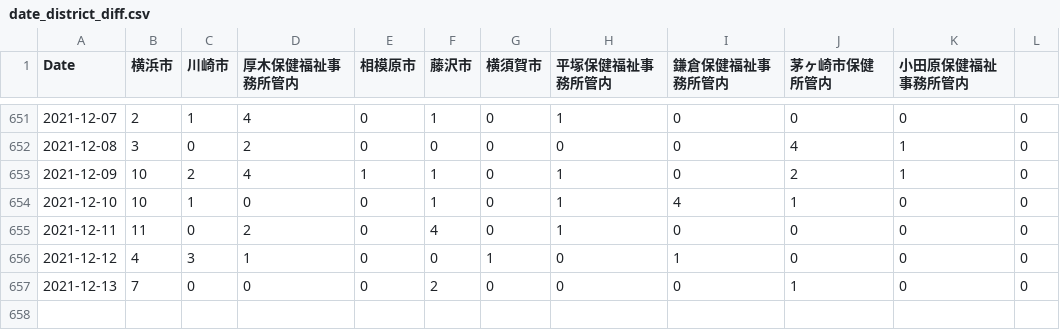
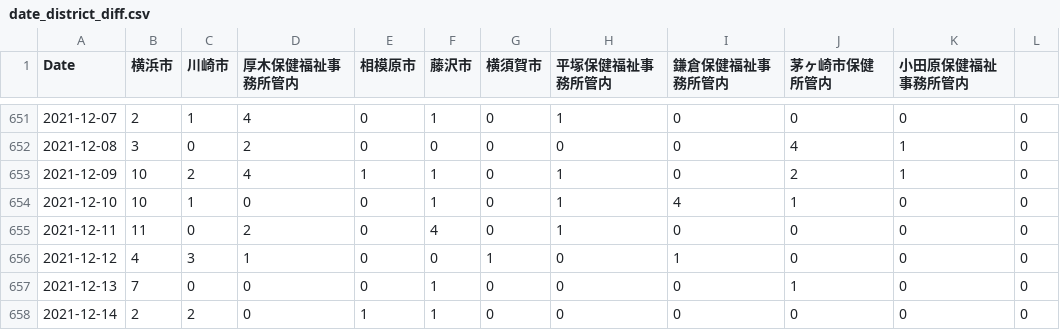
Before and after one commit to mtoyoda/covid19-kanagawa-data, a CSV file: date_district_diff.csv, drawn as a sheet; only a part is shown, gaps mark what is left out.

Commit message:
update data

```diff
--- a/date_district_diff.csv
+++ b/date_district_diff.csv
@@ -656,2 +656,3 @@ Date,横浜市,川崎市,厚木保健福祉事務所管内,相模原市,藤沢
 2021-12-12,4,3,1,0,0,1,0,1,0,0,0
-2021-12-13,7,0,0,0,2,0,0,0,1,0,0
+2021-12-13,7,0,0,0,1,0,0,0,1,0,0
+2021-12-14,2,2,0,1,1,0,0,0,0,0,0
```
